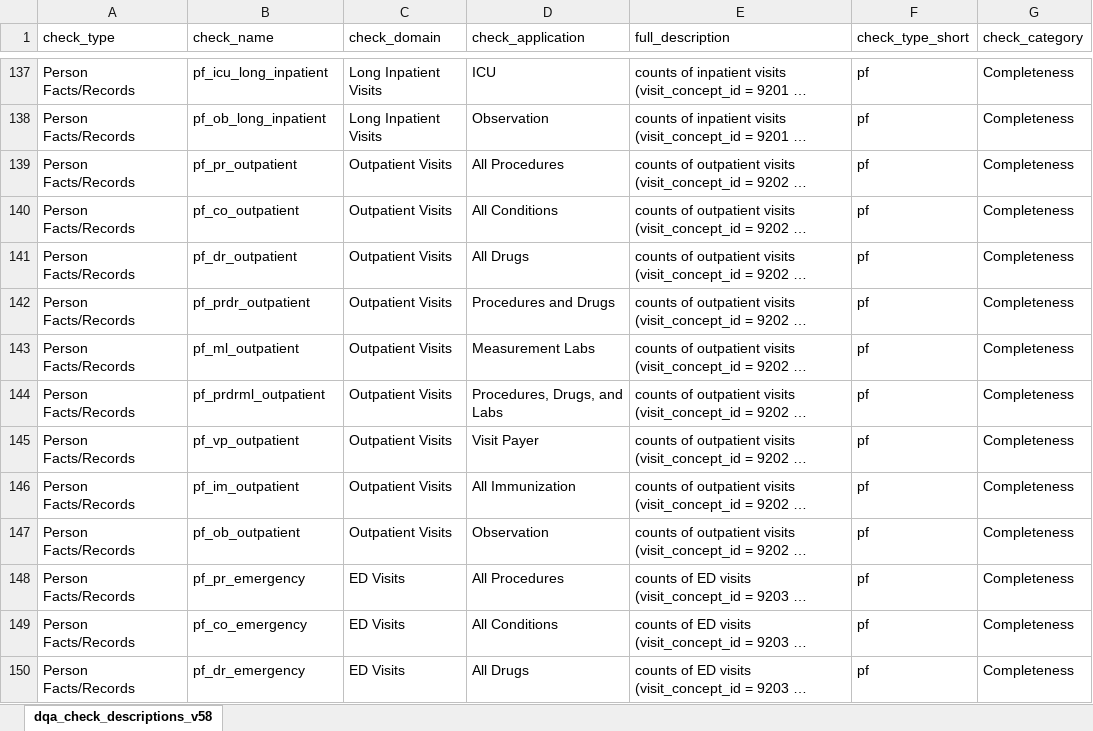
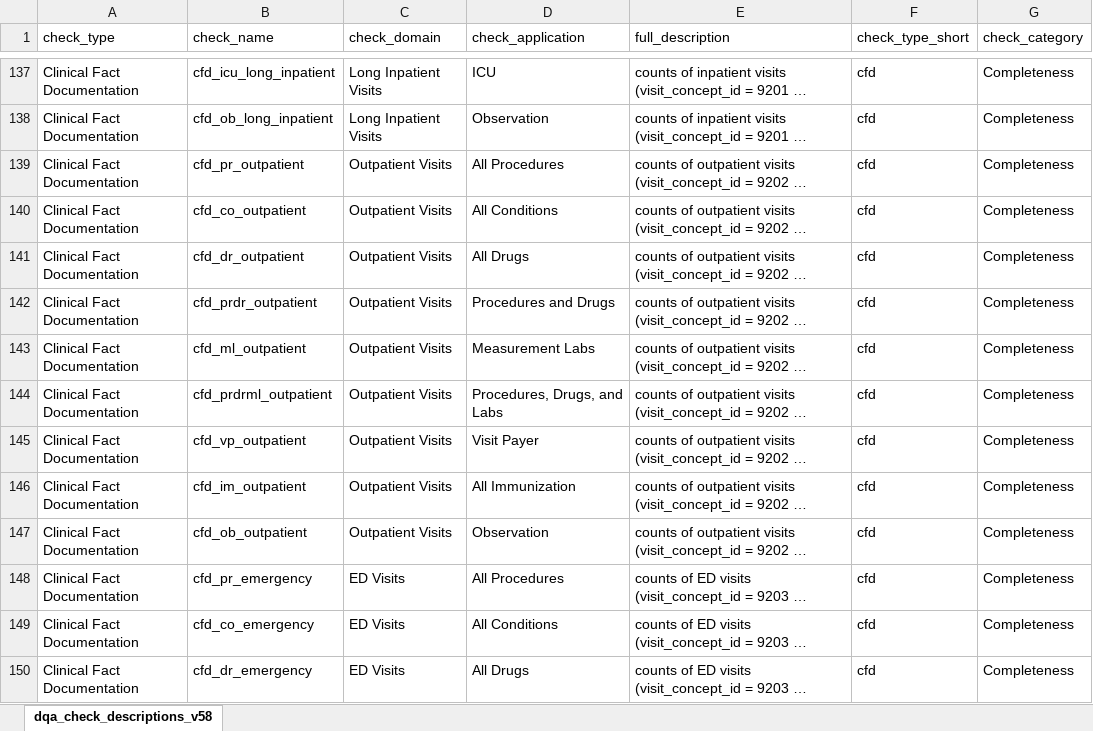
Before and after one commit to PEDSnet/pedsnet_ndq, an Excel workbook: specs/dqa_check_descriptions_v58.xlsx, sheet dqa_check_descriptions_v58, drawn as a sheet; only a part is shown, gaps mark what is left out; long unchanged cells end in …; values as stored, in another font and other column widths than the file's, no borders; the diff covers the shown part only; the diff names each change by its address in the sheet, - before the commit and + after, or states it on an @@ line.

```diff
--- a/specs/dqa_check_descriptions_v58.xlsx (sheet dqa_check_descriptions_v58)
+++ b/specs/dqa_check_descriptions_v58.xlsx (sheet dqa_check_descriptions_v58)
-A137:A150 (check_type): Person Facts/Records
+A137:A150 (check_type): Clinical Fact Documentation
-B137 (check_name): pf_icu_long_inpatient
+B137 (check_name): cfd_icu_long_inpatient
-F137:F150 (check_type_short): pf
+F137:F150 (check_type_short): cfd
-B138 (check_name): pf_ob_long_inpatient
+B138 (check_name): cfd_ob_long_inpatient
-B139 (check_name): pf_pr_outpatient
+B139 (check_name): cfd_pr_outpatient
-B140 (check_name): pf_co_outpatient
+B140 (check_name): cfd_co_outpatient
-B141 (check_name): pf_dr_outpatient
+B141 (check_name): cfd_dr_outpatient
-B142 (check_name): pf_prdr_outpatient
+B142 (check_name): cfd_prdr_outpatient
-B143 (check_name): pf_ml_outpatient
+B143 (check_name): cfd_ml_outpatient
-B144 (check_name): pf_prdrml_outpatient
+B144 (check_name): cfd_prdrml_outpatient
-B145 (check_name): pf_vp_outpatient
+B145 (check_name): cfd_vp_outpatient
-B146 (check_name): pf_im_outpatient
+B146 (check_name): cfd_im_outpatient
-B147 (check_name): pf_ob_outpatient
+B147 (check_name): cfd_ob_outpatient
-B148 (check_name): pf_pr_emergency
+B148 (check_name): cfd_pr_emergency
-B149 (check_name): pf_co_emergency
+B149 (check_name): cfd_co_emergency
-B150 (check_name): pf_dr_emergency
+B150 (check_name): cfd_dr_emergency
```
Also changed, not shown: 156 edited cells elsewhere in this sheet, 5 other files.
